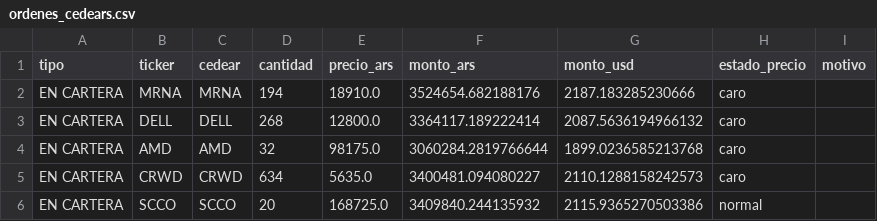
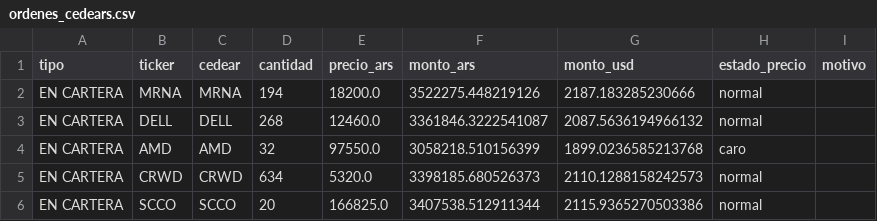
Before and after one commit to facundogreyak/swing-agent, a CSV file: reportes/ordenes_cedears.csv, drawn as a sheet.

```diff
--- a/reportes/ordenes_cedears.csv
+++ b/reportes/ordenes_cedears.csv
@@ -1,6 +1,6 @@
 tipo,ticker,cedear,cantidad,precio_ars,monto_ars,monto_usd,estado_precio,motivo
-EN CARTERA,MRNA,MRNA,194,18910.0,3524654.682188176,2187.183285230666,caro,
-EN CARTERA,DELL,DELL,268,12800.0,3364117.189222414,2087.5636194966132,caro,
-EN CARTERA,AMD,AMD,32,98175.0,3060284.2819766644,1899.0236585213768,caro,
-EN CARTERA,CRWD,CRWD,634,5635.0,3400481.094080227,2110.1288158242573,caro,
-EN CARTERA,SCCO,SCCO,20,168725.0,3409840.244135932,2115.9365270503386,normal,
+EN CARTERA,MRNA,MRNA,194,18200.0,3522275.448219126,2187.183285230666,normal,
+EN CARTERA,DELL,DELL,268,12460.0,3361846.3222541087,2087.5636194966132,normal,
+EN CARTERA,AMD,AMD,32,97550.0,3058218.510156399,1899.0236585213768,caro,
+EN CARTERA,CRWD,CRWD,634,5320.0,3398185.680526373,2110.1288158242573,normal,
+EN CARTERA,SCCO,SCCO,20,166825.0,3407538.512911344,2115.9365270503386,normal,
```
Also changed, not shown: reportes/cedears.csv, reportes/momentum_equity.csv, 9 other files.
